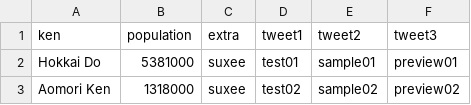
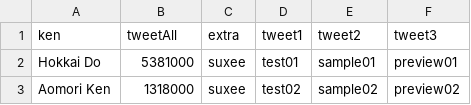
Before and after one commit to SUXEEE/3DjsFiles, a CSV file: tweetData/pop2014re.csv, drawn as a sheet; only a part is shown.

```diff
--- a/tweetData/pop2014re.csv
+++ b/tweetData/pop2014re.csv
@@ -1,2 +1,2 @@
-ken,population,extra,tweet1,tweet2,tweet3
+ken,tweetAll,extra,tweet1,tweet2,tweet3
 Hokkai Do,5381000,suxee,test01,sample01,preview01
```
Also changed, not shown: 2 other files.
